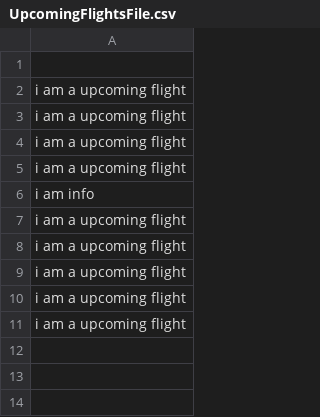
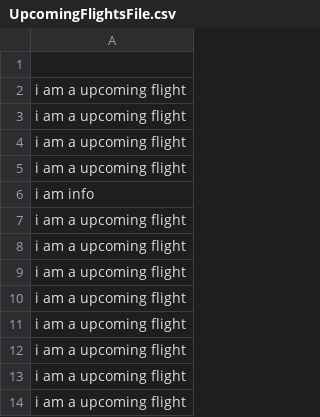
Before and after one commit to dagurbenjamin/3vikna, a CSV file: UpcomingFlightsFile.csv, drawn as a sheet.

```diff
--- a/UpcomingFlightsFile.csv
+++ b/UpcomingFlightsFile.csv
@@ -11 +11,4 @@ i am a upcoming flight
 i am a upcoming flight
+i am a upcoming flight
+i am a upcoming flight
+i am a upcoming flight
```
Also changed, not shown: CrewFile.csv, PastFlightsFile.csv, 3 other files.
